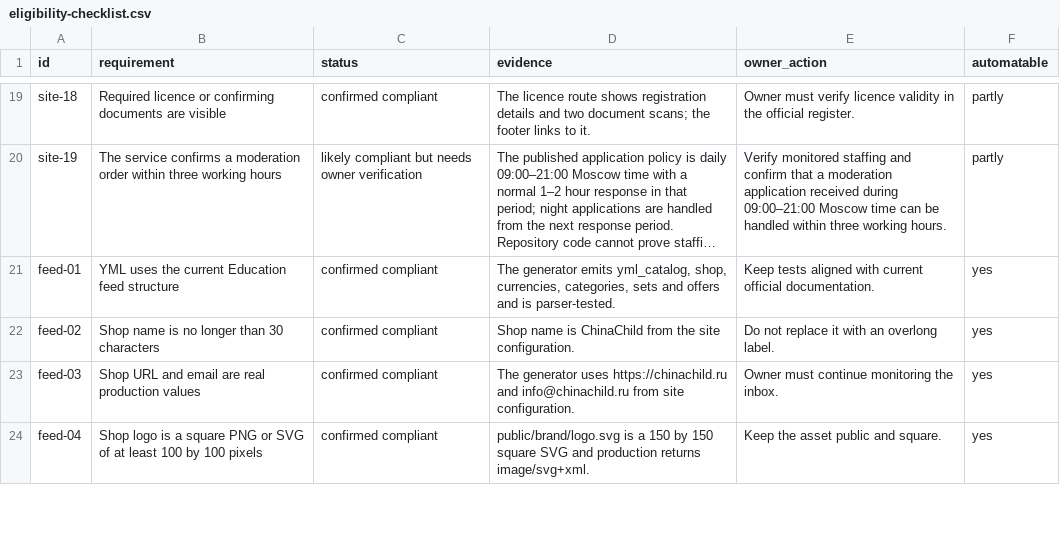
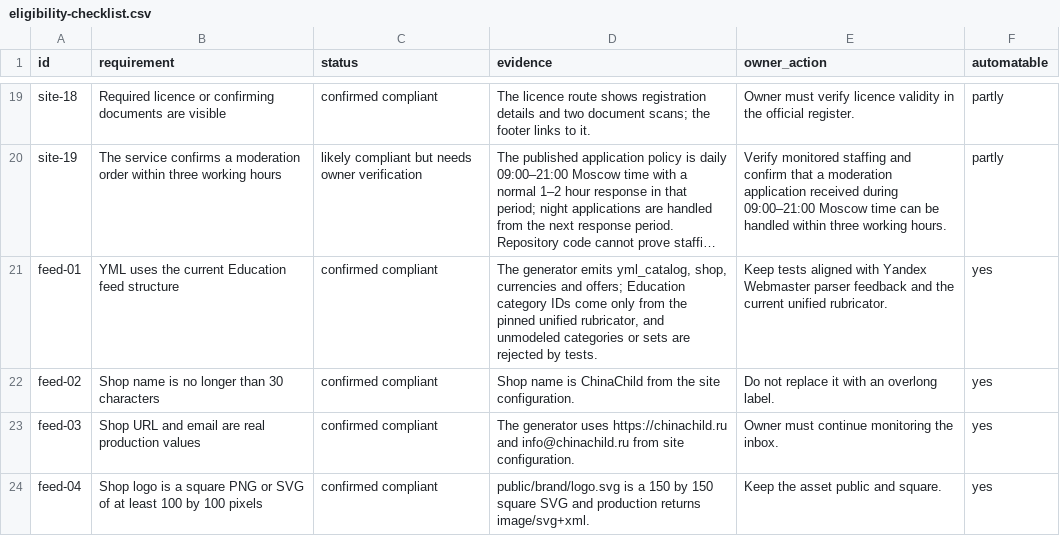
Before and after one commit to ChinaChild25/chinachild-site, a CSV file: seo-data/yandex-education/eligibility-checklist.csv, drawn as a sheet; only a part is shown, gaps mark what is left out; long unchanged cells end in …; the diff names each change by its address in the sheet, - before the commit and + after, or states it on an @@ line.

Commit message:
fix: align Education feed with Yandex parser

```diff
--- a/seo-data/yandex-education/eligibility-checklist.csv
+++ b/seo-data/yandex-education/eligibility-checklist.csv
-D21 (evidence): …yml_catalog, shop, currencies, categories, sets and offers and is parser-tested.
+D21 (evidence): …yml_catalog, shop, currencies and offers; Education category IDs come only from the pinned unified rubricator, and unmodeled categories or sets are rejected by tests.
-E21 (owner_action): …aligned with current official documentation.
+E21 (owner_action): …aligned with Yandex Webmaster parser feedback and the current unified rubricator.
```
Also changed, not shown: 4 other files.
